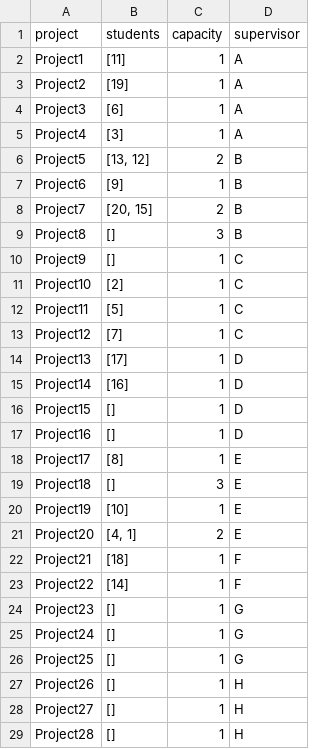
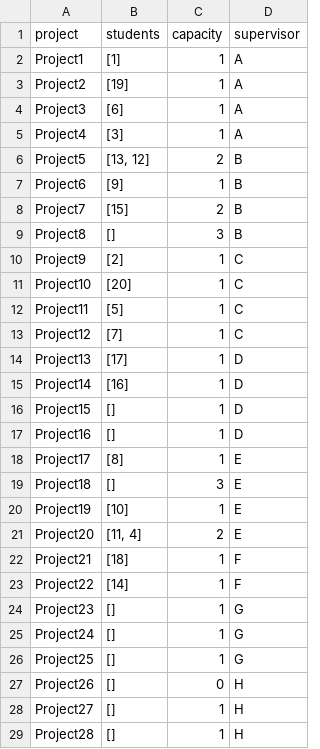
Before and after one commit to ucl-ihi/ProjectAllocation, a CSV file: opt_matching_project.csv, drawn as a sheet.

Commit message:
move student optimal implementation to main

```diff
--- a/opt_matching_project.csv
+++ b/opt_matching_project.csv
@@ -1,3 +1,3 @@
 project,students,capacity,supervisor
-Project1,[11],1,A
+Project1,[1],1,A
 Project2,[19],1,A
@@ -7,6 +7,6 @@ Project5,"[13, 12]",2,B
 Project6,[9],1,B
-Project7,"[20, 15]",2,B
+Project7,[15],2,B
 Project8,[],3,B
-Project9,[],1,C
-Project10,[2],1,C
+Project9,[2],1,C
+Project10,[20],1,C
 Project11,[5],1,C
@@ -20,3 +20,3 @@ Project18,[],3,E
 Project19,[10],1,E
-Project20,"[4, 1]",2,E
+Project20,"[11, 4]",2,E
 Project21,[18],1,F
@@ -26,3 +26,3 @@ Project24,[],1,G
 Project25,[],1,G
-Project26,[],1,H
+Project26,[],0,H
 Project27,[],1,H
```
Also changed, not shown: opt_matching_student.csv, 7 other files.
